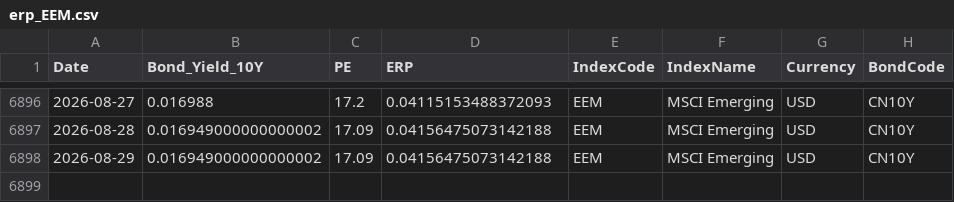
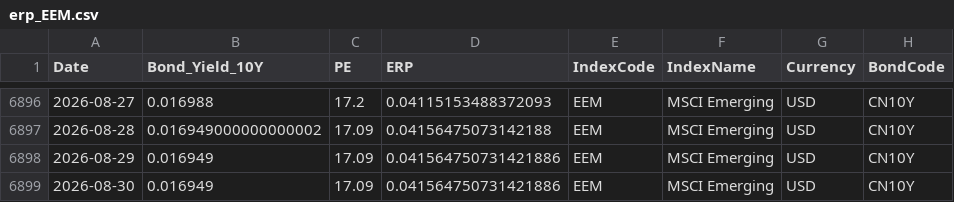
Before and after one commit to ChiaraVan1/equity-risk-premium-monitor, a CSV file: data/erp_EEM.csv, drawn as a sheet; only a part is shown, gaps mark what is left out.

```diff
--- a/data/erp_EEM.csv
+++ b/data/erp_EEM.csv
@@ -6897,2 +6897,3 @@
 2026-08-28,0.016949000000000002,17.09,0.04156475073142188,EEM,MSCI Emerging,USD,CN10Y
-2026-08-29,0.016949000000000002,17.09,0.04156475073142188,EEM,MSCI Emerging,USD,CN10Y
+2026-08-29,0.016949,17.09,0.041564750731421886,EEM,MSCI Emerging,USD,CN10Y
+2026-08-30,0.016949,17.09,0.041564750731421886,EEM,MSCI Emerging,USD,CN10Y
```
Also changed, not shown: data/erp_QQQ.csv, data/erp_SPY.csv, 4 other files.
